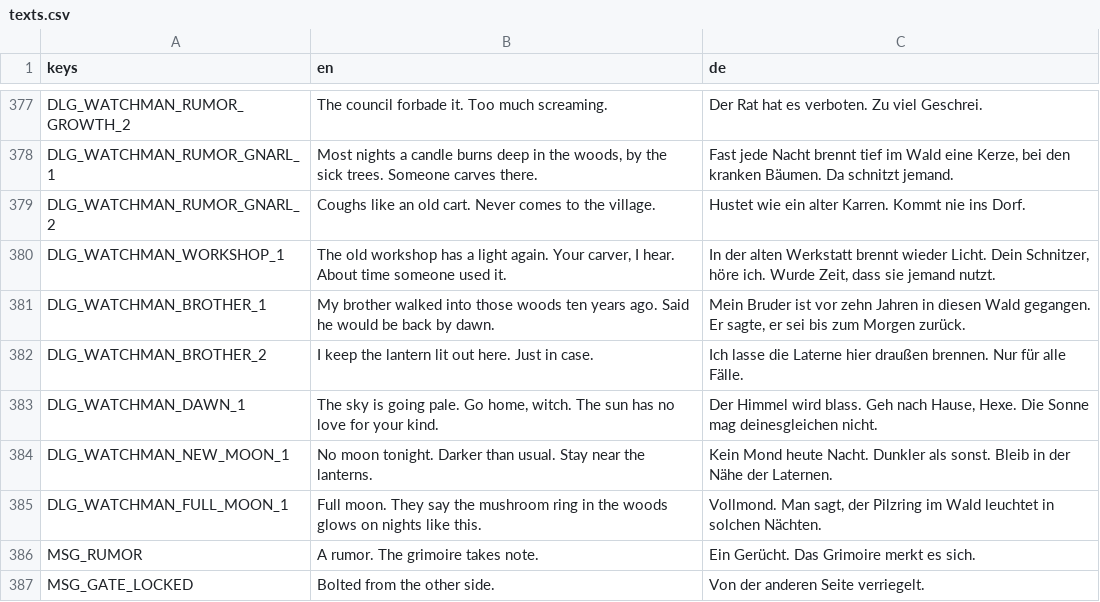
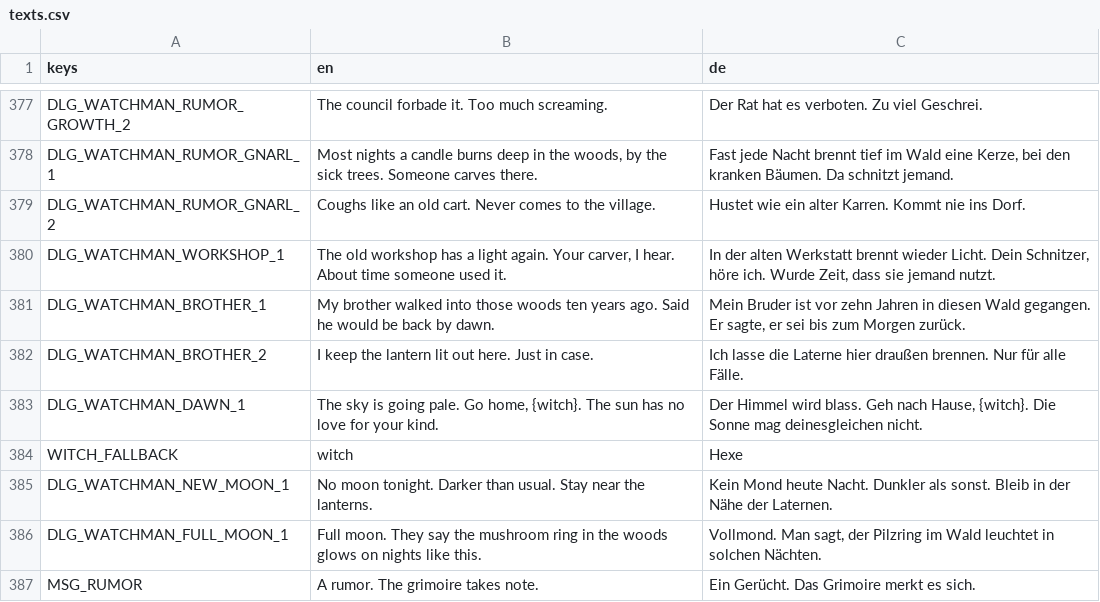
Before and after one commit to robinbrenner11/Witch-game, a CSV file: data/translations/texts.csv, drawn as a sheet; only a part is shown, gaps mark what is left out; the shorter side is filled out with more unchanged rows.

```diff
--- a/data/translations/texts.csv
+++ b/data/translations/texts.csv
@@ -390,3 +390,4 @@ DLG_WATCHMAN_BROTHER_1,My brother walked into those woods ten years ago. Said he
 DLG_WATCHMAN_BROTHER_2,I keep the lantern lit out here. Just in case.,Ich lasse die Laterne hier draußen brennen. Nur für alle Fälle.
-DLG_WATCHMAN_DAWN_1,"The sky is going pale. Go home, witch. The sun has no love for your kind.","Der Himmel wird blass. Geh nach Hause, Hexe. Die Sonne mag deinesgleichen nicht."
+DLG_WATCHMAN_DAWN_1,"The sky is going pale. Go home, {witch}. The sun has no love for your kind.","Der Himmel wird blass. Geh nach Hause, {witch}. Die Sonne mag deinesgleichen nicht."
+WITCH_FALLBACK,witch,Hexe
 DLG_WATCHMAN_NEW_MOON_1,No moon tonight. Darker than usual. Stay near the lanterns.,Kein Mond heute Nacht. Dunkler als sonst. Bleib in der Nähe der Laternen.
```
Also changed, not shown: 6 other files.
